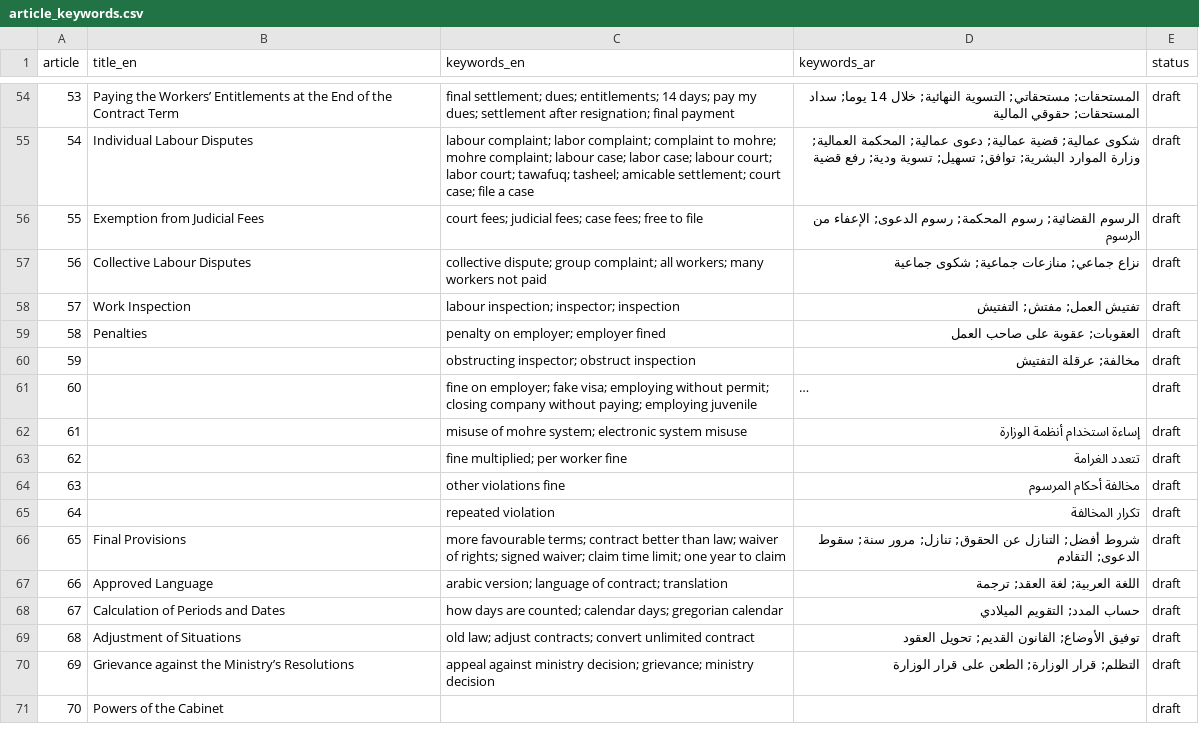
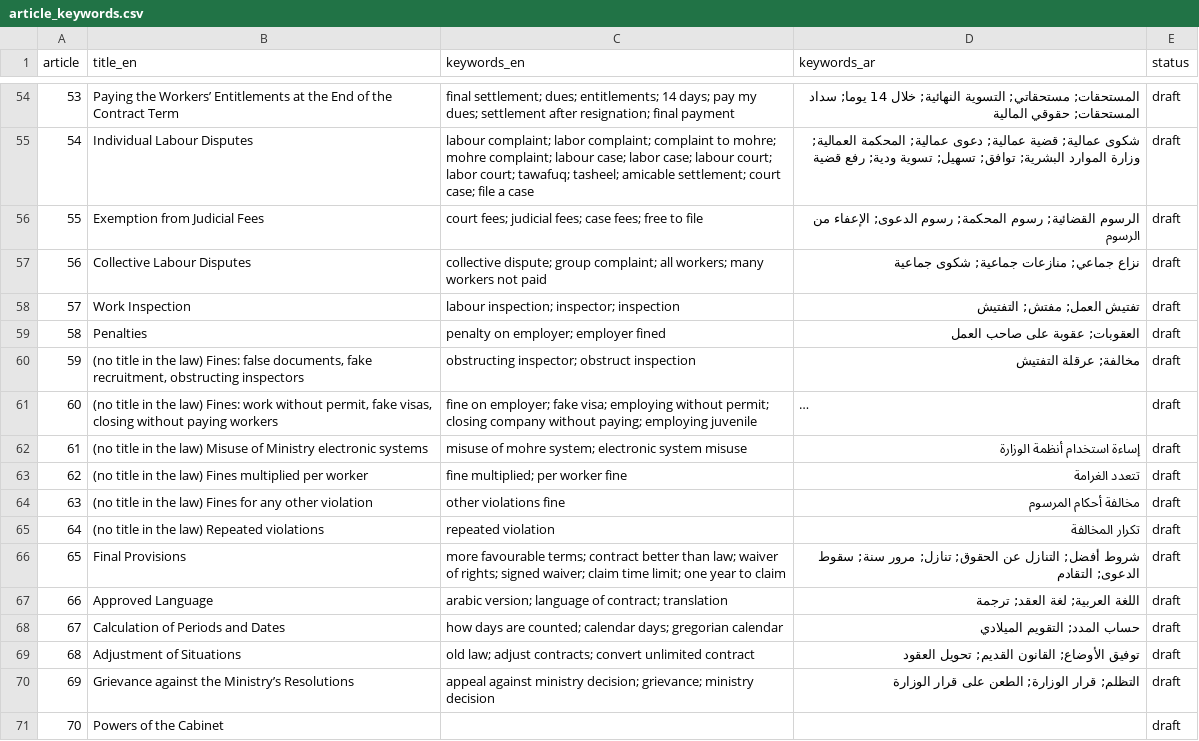
Before and after one commit to himaallu/Haqqi---NLP-LLM-Project, a CSV file: data/law/article_keywords.csv, drawn as a sheet; only a part is shown, gaps mark what is left out; long unchanged cells end in …; the diff names each change by its address in the sheet, - before the commit and + after, or states it on an @@ line.

```diff
--- a/data/law/article_keywords.csv
+++ b/data/law/article_keywords.csv
-B60 (title_en): (empty)
+B60 (title_en): (no title in the law) Fines: false documents, fake recruitment, obstructing inspectors
-B61 (title_en): (empty)
+B61 (title_en): (no title in the law) Fines: work without permit, fake visas, closing without paying workers
-B62 (title_en): (empty)
+B62 (title_en): (no title in the law) Misuse of Ministry electronic systems
-B63 (title_en): (empty)
+B63 (title_en): (no title in the law) Fines multiplied per worker
-B64 (title_en): (empty)
+B64 (title_en): (no title in the law) Fines for any other violation
-B65 (title_en): (empty)
+B65 (title_en): (no title in the law) Repeated violations
```
